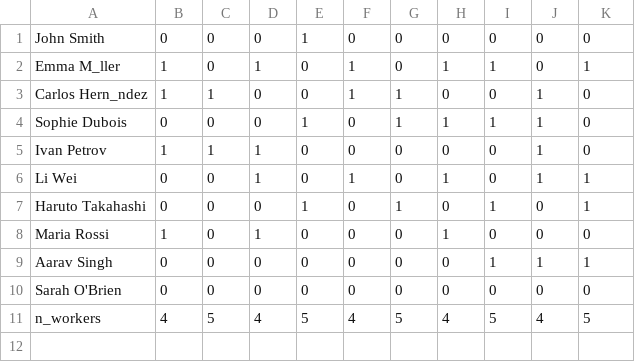
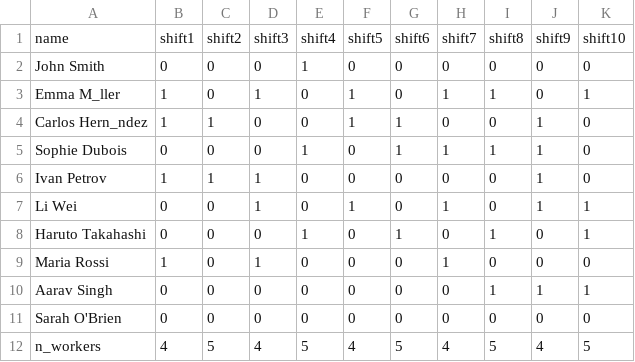
Before and after one commit to KotaGon/ShiftOptFree, a CSV file: sample_input.csv, drawn as a sheet; the diff names each change by its address in the sheet, - before the commit and + after, or states it on an @@ line.

```diff
--- a/sample_input.csv
+++ b/sample_input.csv
+row 1: name | shift1 | shift2 | shift3 | shift4 | shift5 | shift6 | shift7 | shift8 | shift9 | shift10
```
Also changed, not shown: sample_output.csv, 4 other files.
